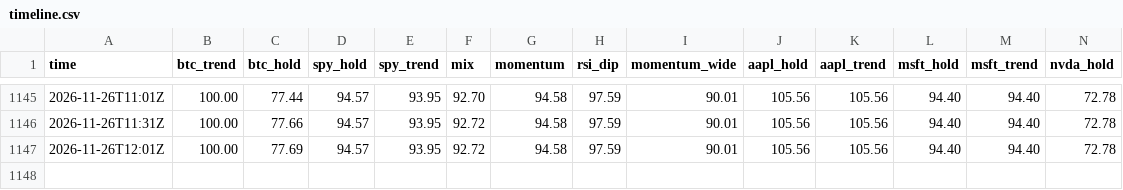
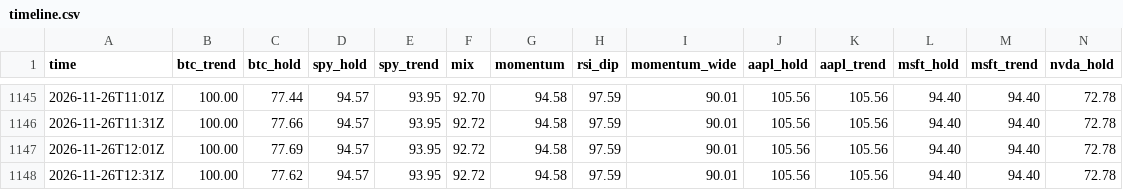
Before and after one commit to rambitllc-dot/trading-bot, a CSV file: timeline.csv, drawn as a sheet; only a part is shown, gaps mark what is left out; rows hold the shown columns only; the diff names each change by its address in the sheet, - before the commit and + after, or states it on an @@ line.

```diff
--- a/timeline.csv
+++ b/timeline.csv
+row 1148: 2026-11-26T12:31Z | 100.00 | 77.62 | 94.57 | 93.95 | 92.72 | 94.58 | 97.59 | 90.01 | 105.56 | 105.56 | 94.40 | 94.40 | 72.78
```
Also changed, not shown: 4 other files.
